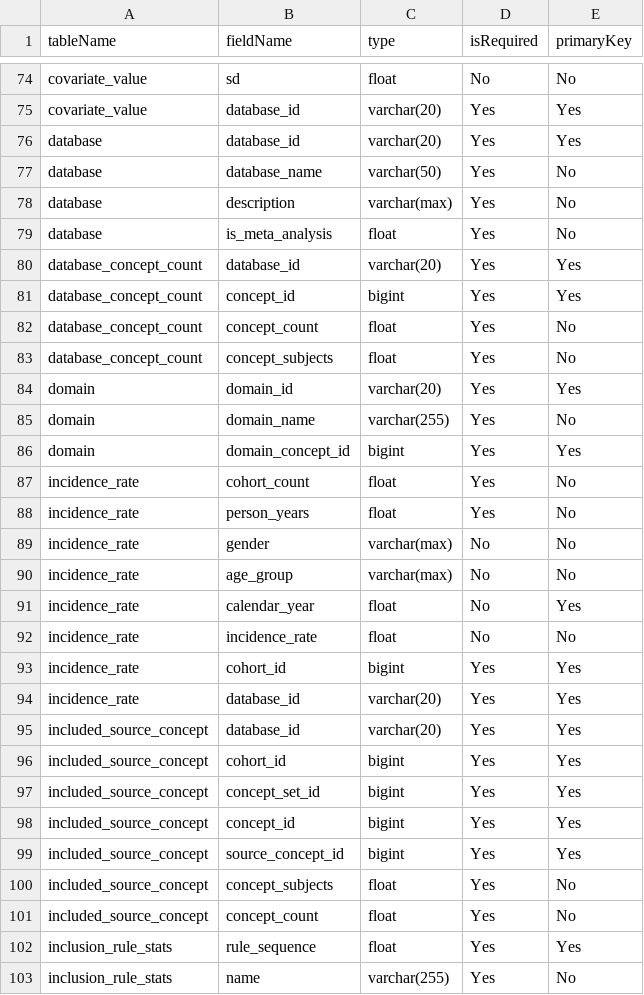
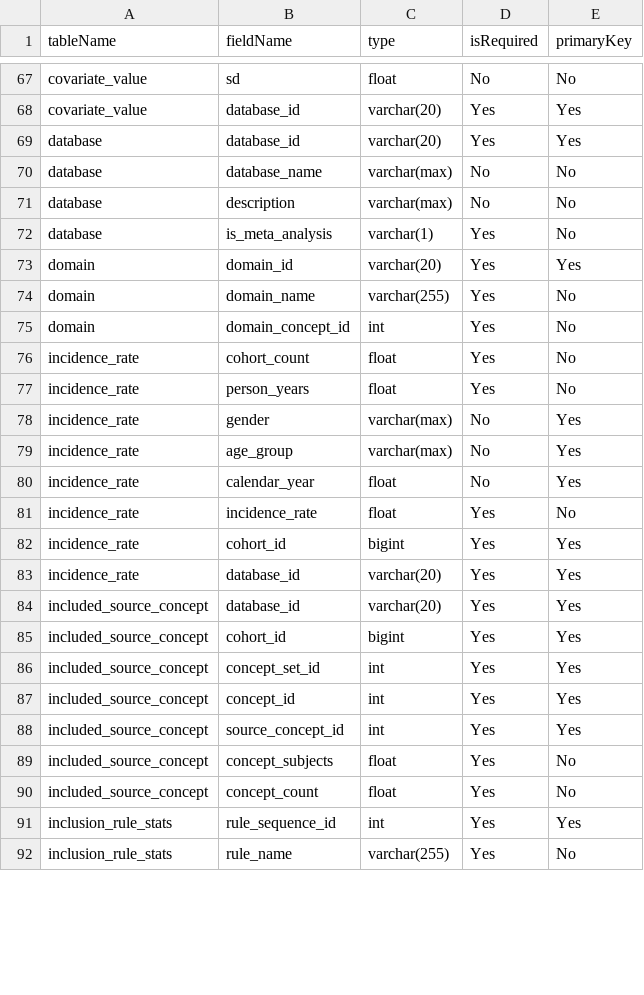
Before and after one commit to OHDSI/CohortDiagnostics, a CSV file: inst/settings/resultsDataModelSpecification.csv, drawn as a sheet; only a part is shown, gaps mark what is left out; the diff covers the shown part only.

```diff
--- a/inst/settings/resultsDataModelSpecification.csv
+++ b/inst/settings/resultsDataModelSpecification.csv
@@ -76,18 +69,14 @@ covariate_value,database_id,varchar(20),Yes,Yes
 database,database_id,varchar(20),Yes,Yes
-database,database_name,varchar(50),Yes,No
-database,description,varchar(max),Yes,No
-database,is_meta_analysis,float,Yes,No
-database_concept_count,database_id,varchar(20),Yes,Yes
-database_concept_count,concept_id,bigint,Yes,Yes
-database_concept_count,concept_count,float,Yes,No
-database_concept_count,concept_subjects,float,Yes,No
+database,database_name,varchar(max),No,No
+database,description,varchar(max),No,No
+database,is_meta_analysis,varchar(1),Yes,No
 domain,domain_id,varchar(20),Yes,Yes
 domain,domain_name,varchar(255),Yes,No
-domain,domain_concept_id,bigint,Yes,Yes
+domain,domain_concept_id,int,Yes,No
 incidence_rate,cohort_count,float,Yes,No
 incidence_rate,person_years,float,Yes,No
-incidence_rate,gender,varchar(max),No,No
-incidence_rate,age_group,varchar(max),No,No
+incidence_rate,gender,varchar(max),No,Yes
+incidence_rate,age_group,varchar(max),No,Yes
 incidence_rate,calendar_year,float,No,Yes
-incidence_rate,incidence_rate,float,No,No
+incidence_rate,incidence_rate,float,Yes,No
 incidence_rate,cohort_id,bigint,Yes,Yes
@@ -96,8 +85,8 @@ included_source_concept,database_id,varchar(20),Yes,Yes
 included_source_concept,cohort_id,bigint,Yes,Yes
-included_source_concept,concept_set_id,bigint,Yes,Yes
-included_source_concept,concept_id,bigint,Yes,Yes
-included_source_concept,source_concept_id,bigint,Yes,Yes
+included_source_concept,concept_set_id,int,Yes,Yes
+included_source_concept,concept_id,int,Yes,Yes
+included_source_concept,source_concept_id,int,Yes,Yes
 included_source_concept,concept_subjects,float,Yes,No
 included_source_concept,concept_count,float,Yes,No
-inclusion_rule_stats,rule_sequence,float,Yes,Yes
-inclusion_rule_stats,name,varchar(255),Yes,No
+inclusion_rule_stats,rule_sequence_id,int,Yes,Yes
+inclusion_rule_stats,rule_name,varchar(255),Yes,No
```
Also changed, not shown: 6 added rows, 11 removed rows and 49 edited cells elsewhere in this file, 21 other files.
